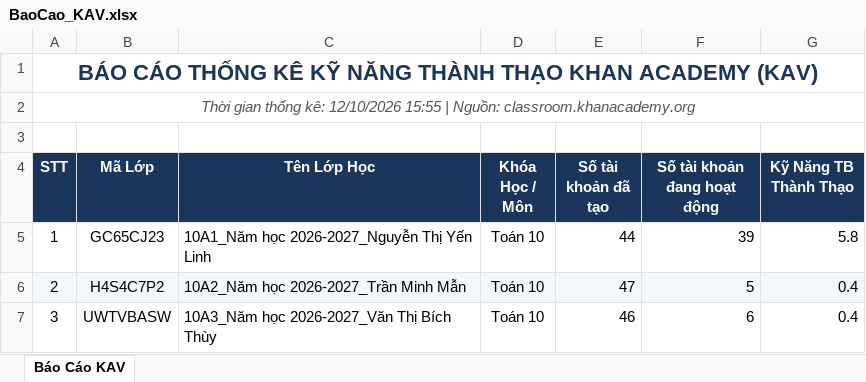
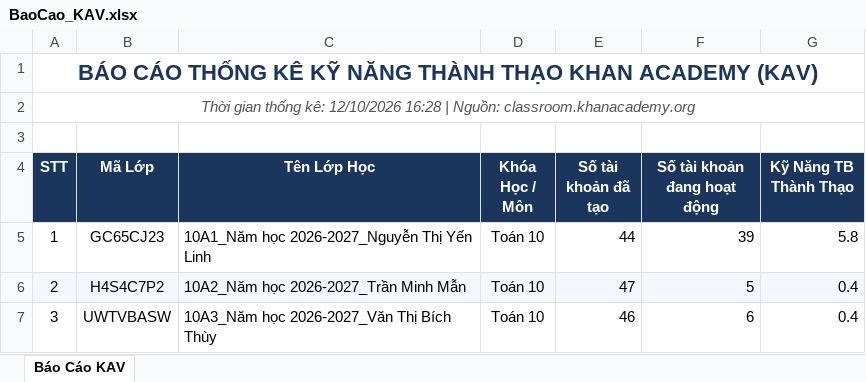
Before and after one commit to thanhthaiagu/kav-report, an Excel workbook: BaoCao_KAV.xlsx, sheet Báo Cáo KAV, drawn as a sheet; only a part is shown; values as stored, in another font and other column widths than the file's, no borders; the diff names each change by its address in the sheet, - before the commit and + after, or states it on an @@ line.

Commit message:
Cập nhật báo cáo Excel trực tuyến

```diff
--- a/BaoCao_KAV.xlsx (sheet Báo Cáo KAV)
+++ b/BaoCao_KAV.xlsx (sheet Báo Cáo KAV)
-A2 (STT): …kê: 12/10/2026 15:55 | Nguồn:…
+A2 (STT): …kê: 12/10/2026 16:28 | Nguồn:…
```
